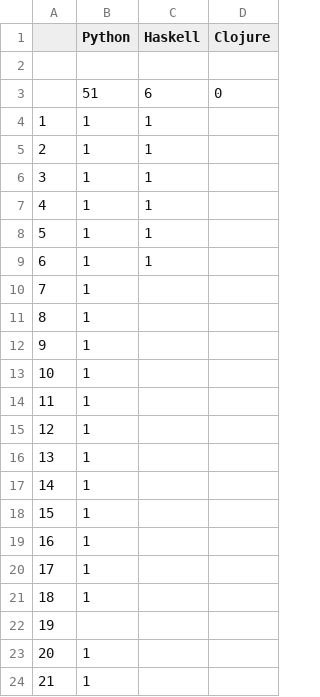
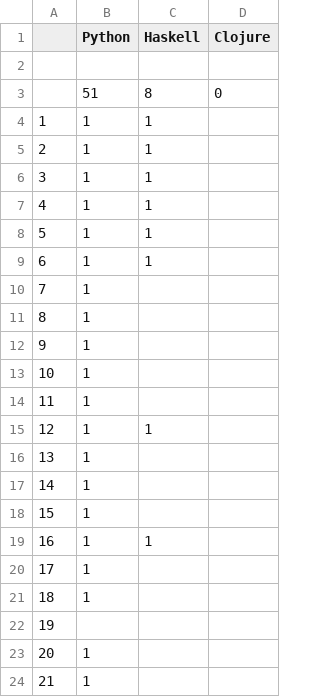
Before and after one commit to bgnori/online-judge, a CSV file: project-euler/progress.csv, drawn as a sheet; only a part is shown.

Commit message:
Changes to be committed: 	modified:   project-euler/progress.csv

```diff
--- a/project-euler/progress.csv
+++ b/project-euler/progress.csv
@@ -2,3 +2,3 @@
 ,,,
-,51,6,0
+,51,8,0
 1,1,1,
@@ -14,3 +14,3 @@
 11,1,,
-12,1,,
+12,1,1,
 13,1,,
@@ -18,3 +18,3 @@
 15,1,,
-16,1,,
+16,1,1,
 17,1,,
```
